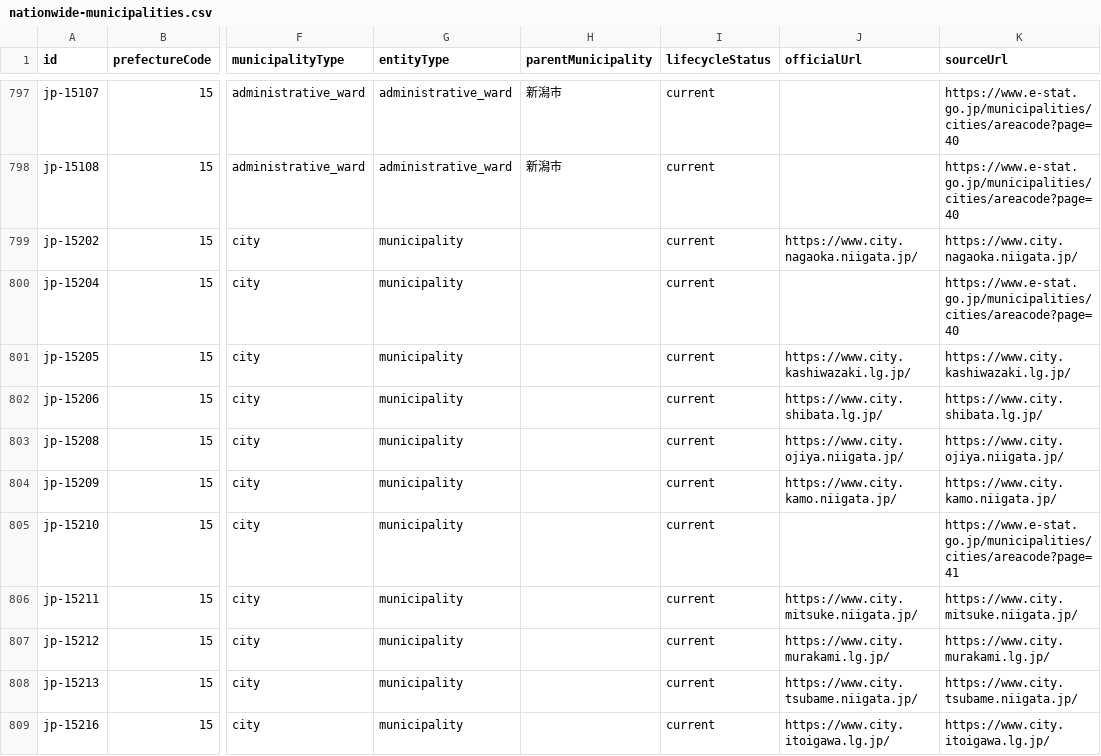
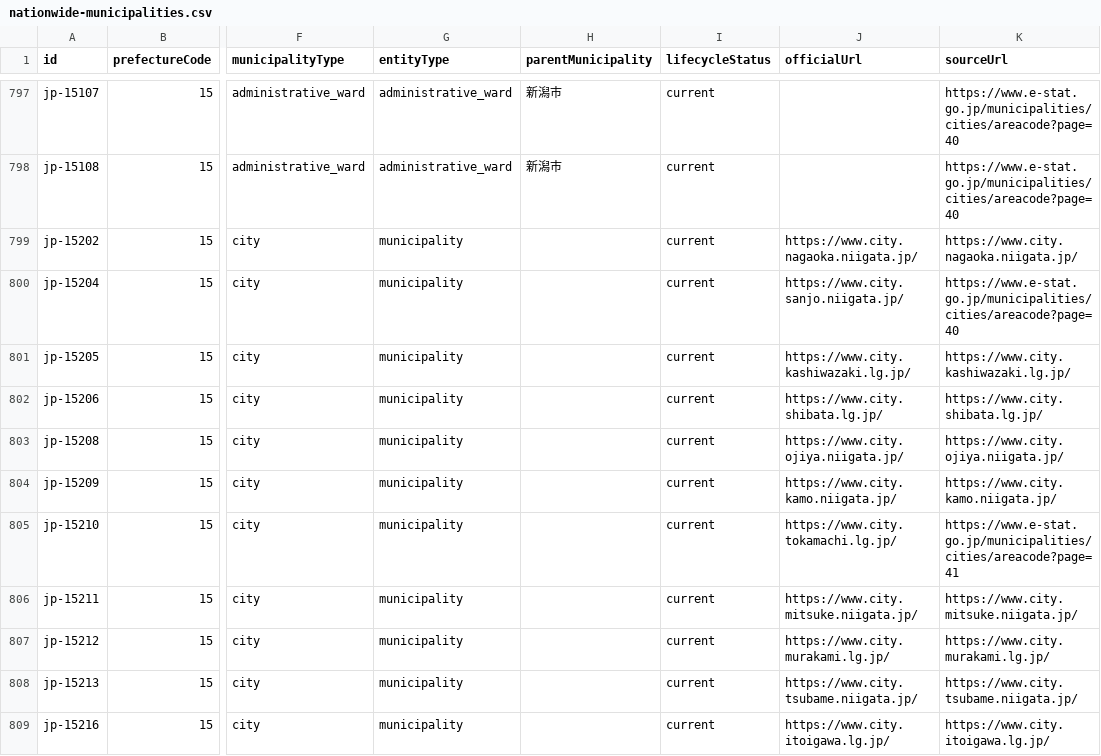
Before and after one commit to Yut8853/fukushi-portal, a CSV file: data/nationwide-municipalities.csv, drawn as a sheet; only a part is shown, gaps mark what is left out; the diff covers the shown part only; the diff names each change by its address in the sheet, - before the commit and + after, or states it on an @@ line.

```diff
--- a/data/nationwide-municipalities.csv
+++ b/data/nationwide-municipalities.csv
-J800 (officialUrl): (empty)
+J800 (officialUrl): https://www.city.sanjo.niigata.jp/
-J805 (officialUrl): (empty)
+J805 (officialUrl): https://www.city.tokamachi.lg.jp/
```
Also changed, not shown: 5 edited cells elsewhere in this file, 1 other file.
